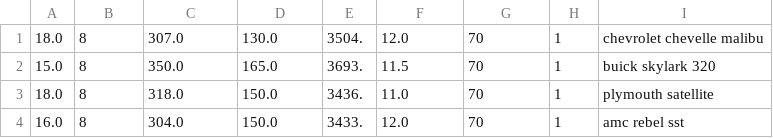
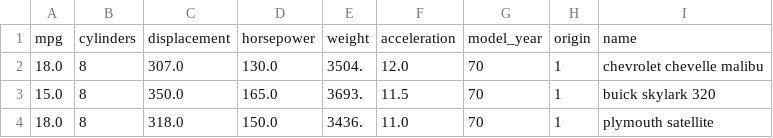
Before and after one commit to sowonho/basic_datascience, a CSV file: auto-mpg.csv, drawn as a sheet; only a part is shown; the shorter side is filled out with more unchanged rows; the diff names each change by its address in the sheet, - before the commit and + after, or states it on an @@ line.

Commit message:
Update auto-mpg.csv

```diff
--- a/auto-mpg.csv
+++ b/auto-mpg.csv
+row 1: mpg | cylinders | displacement | horsepower | weight | acceleration | model_year | origin | name
```
